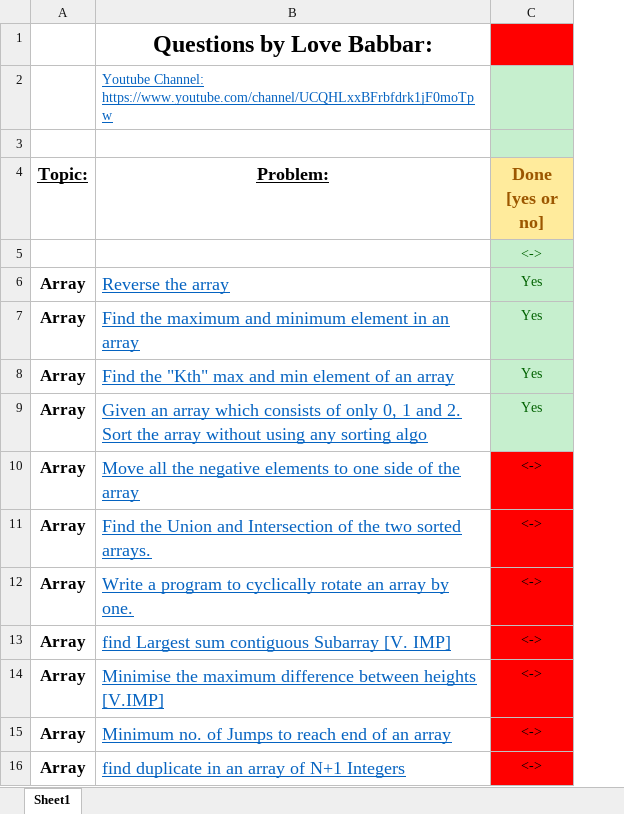
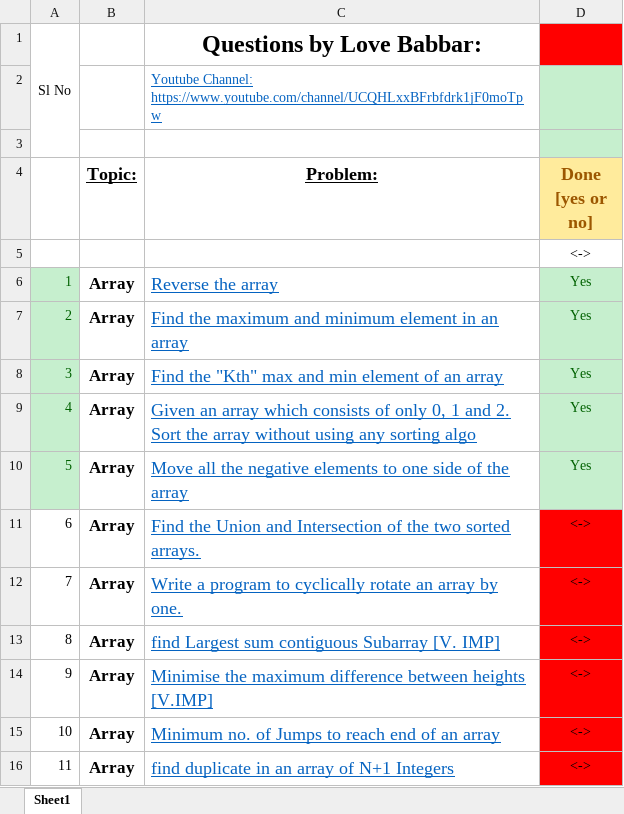
Before and after one commit to Abhrajyoti00/Data-Structures-and-Algorithms, an Excel workbook: 450 Questions for DSA/FINAL450 Qs for DS ALGo.xlsx, sheet Sheet1, drawn as a sheet; only a part is shown; values as stored, in another font and other column widths than the file's, no borders; addresses are those after the commit; the diff names each change by its address in the sheet, - before the commit and + after, or states it on an @@ line.

```diff
--- a/450 Questions for DSA/FINAL450 Qs for DS ALGo.xlsx (sheet Sheet1)
+++ b/450 Questions for DSA/FINAL450 Qs for DS ALGo.xlsx (sheet Sheet1)
+column A, rows 1-16: Sl No |  |  |  |  | 1 | 2 | 3 | 4 | 5 | 6 | 7 | 8 | 9 | 10 | 11
@@ D5 fill: #C6EFCE → none, text colour: #006100 → black @@
-D10 (Done [yes or no]): <->
+D10 (Done [yes or no]): Yes
@@ D10 fill: #FF0000 → #C6EFCE, text colour: black → #006100 @@
```
Also changed, not shown: 2 other files.
